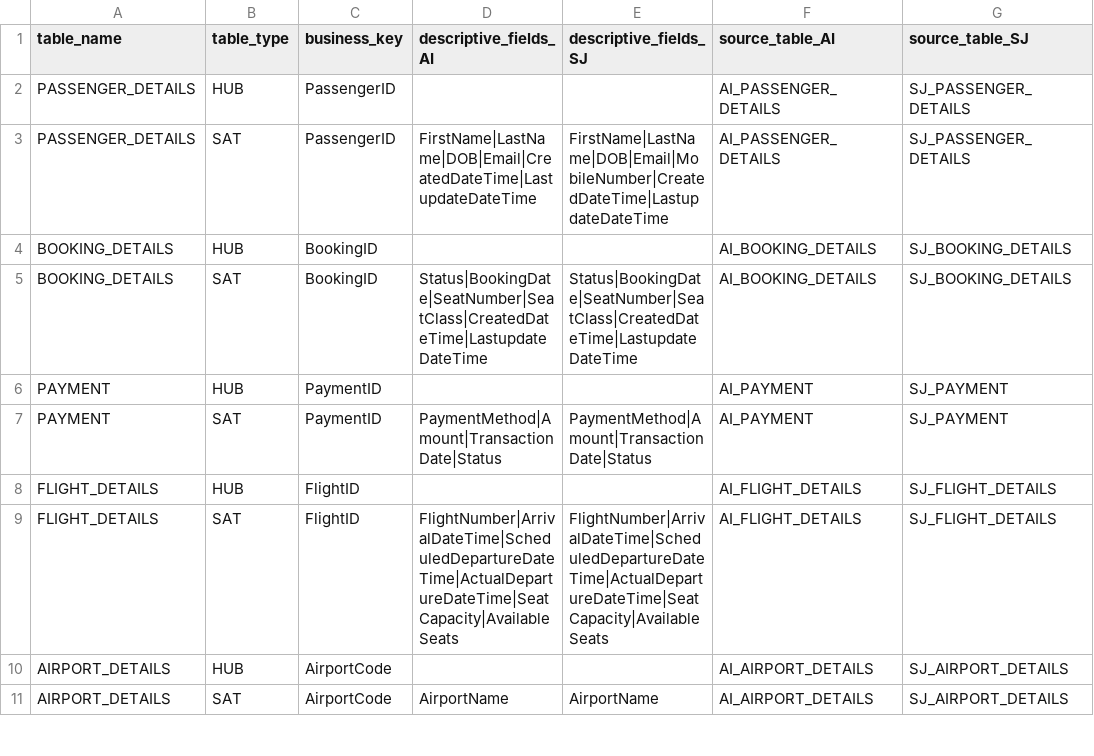
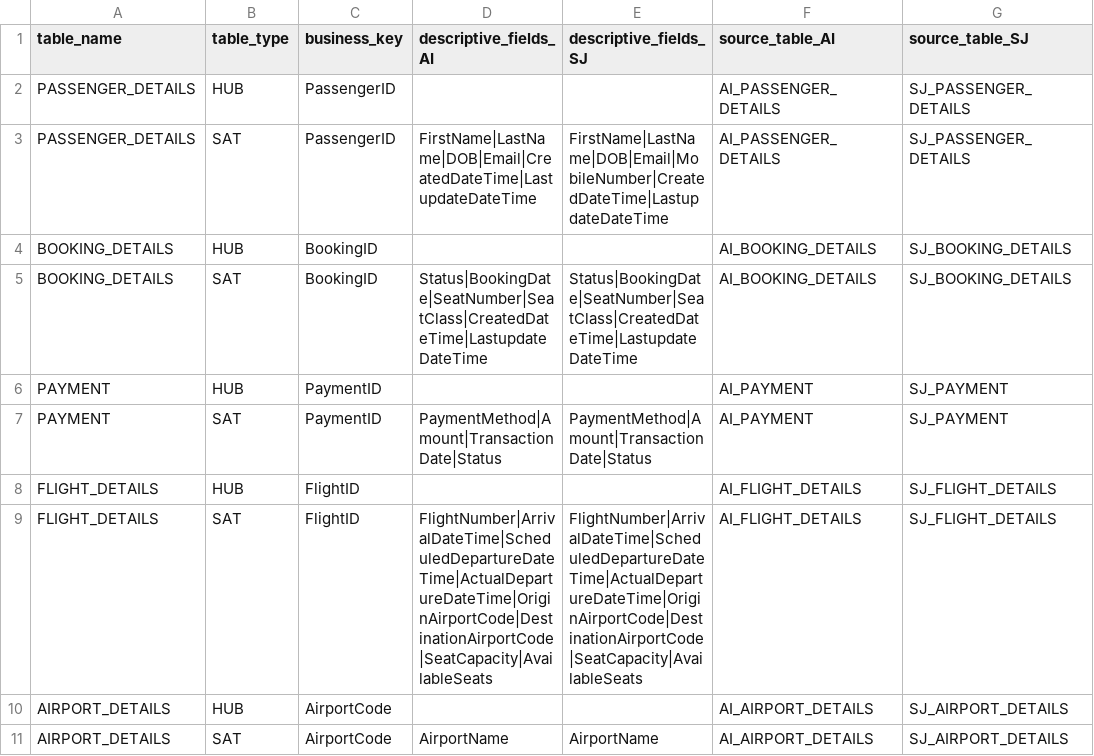
Before and after one commit to susammed12/dataform-dvfb, a CSV file: definitions/metadata.csv, drawn as a sheet; only a part is shown.

Commit message:
NA

```diff
--- a/definitions/metadata.csv
+++ b/definitions/metadata.csv
@@ -8,3 +8,3 @@ PAYMENT,SAT,PaymentID,PaymentMethod|Amount|TransactionDate|Status,PaymentMethod|
 FLIGHT_DETAILS,HUB,FlightID,,,AI_FLIGHT_DETAILS,SJ_FLIGHT_DETAILS
-FLIGHT_DETAILS,SAT,FlightID,FlightNumber|ArrivalDateTime|ScheduledDepartureDateTime|ActualDepartureDateTime|SeatCapacity|AvailableSeats,FlightNumber|ArrivalDateTime|ScheduledDepartureDateTime|ActualDepartureDateTime|SeatCapacity|AvailableSeats,AI_FLIGHT_DETAILS,SJ_FLIGHT_DETAILS
+FLIGHT_DETAILS,SAT,FlightID,FlightNumber|ArrivalDateTime|ScheduledDepartureDateTime|ActualDepartureDateTime|OriginAirportCode|DestinationAirportCode|SeatCapacity|AvailableSeats,FlightNumber|ArrivalDateTime|ScheduledDepartureDateTime|ActualDepartureDateTime|OriginAirportCode|DestinationAirportCode|SeatCapacity|AvailableSeats,AI_FLIGHT_DETAILS,SJ_FLIGHT_DETAILS
 AIRPORT_DETAILS,HUB,AirportCode,,,AI_AIRPORT_DETAILS,SJ_AIRPORT_DETAILS
```
